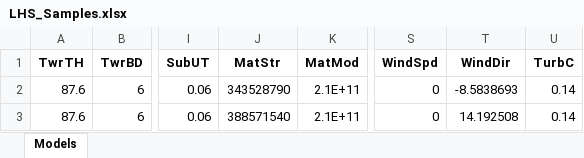
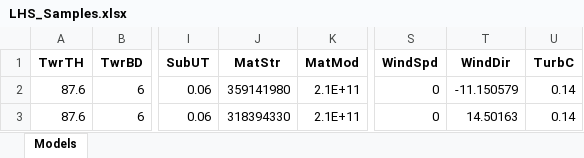
Before and after one commit to HughClub/FragilityAnalysisBackend, an Excel workbook: py/Output/Step_1/LHS_Samples.xlsx, sheet Models, drawn as a sheet; only a part is shown, gaps mark what is left out; values as stored, in another font and other column widths than the file's, no borders; the diff names each change by its address in the sheet, - before the commit and + after, or states it on an @@ line.

```diff
--- a/py/Output/Step_1/LHS_Samples.xlsx (sheet Models)
+++ b/py/Output/Step_1/LHS_Samples.xlsx (sheet Models)
-J2 (MatStr): 343528790
+J2 (MatStr): 359141980
-T2 (WindDir): -8.5838693
+T2 (WindDir): -11.150579
-J3 (MatStr): 388571540
+J3 (MatStr): 318394330
-T3 (WindDir): 14.192508
+T3 (WindDir): 14.50163
```
Also changed, not shown: 5 other files.
